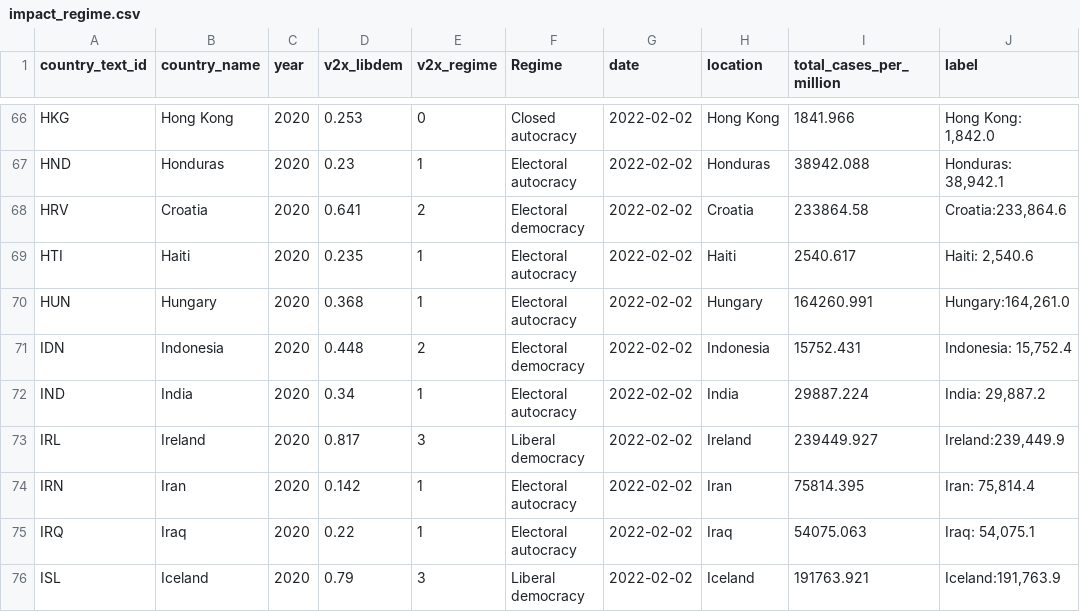
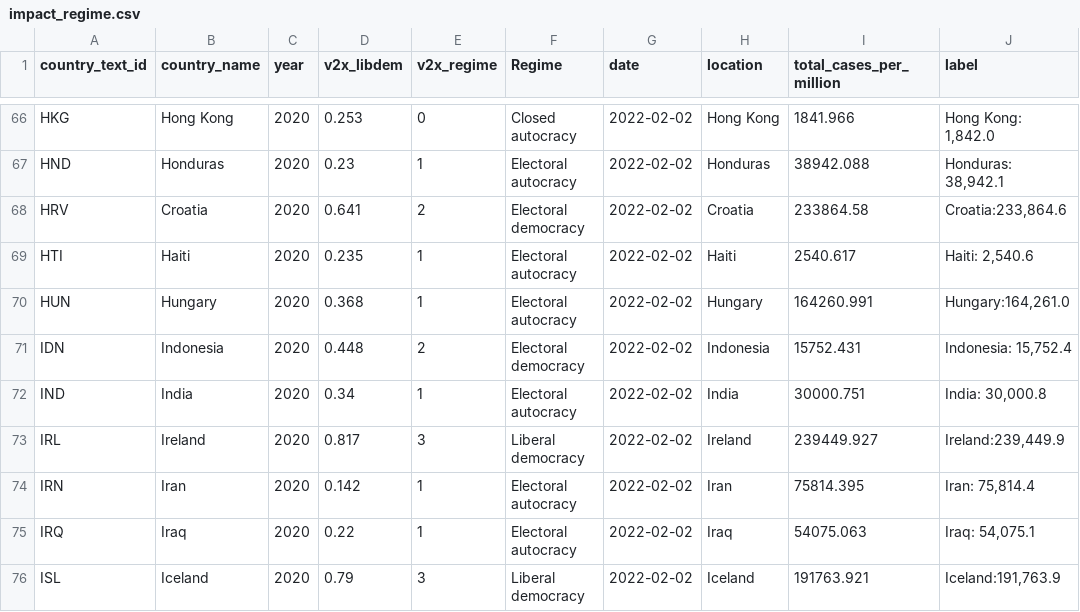
Before and after one commit to pixgarden/scrape-automation, a CSV file: impact_regime.csv, drawn as a sheet; only a part is shown, gaps mark what is left out.

```diff
--- a/impact_regime.csv
+++ b/impact_regime.csv
@@ -71,3 +71,3 @@ HUN,Hungary,2020,0.368,1,Electoral autocracy,2022-02-02,Hungary,164260.991,"Hung
 IDN,Indonesia,2020,0.448,2,Electoral democracy,2022-02-02,Indonesia,15752.431,"Indonesia: 15,752.4"
-IND,India,2020,0.34,1,Electoral autocracy,2022-02-02,India,29887.224,"India: 29,887.2"
+IND,India,2020,0.34,1,Electoral autocracy,2022-02-02,India,30000.751,"India: 30,000.8"
 IRL,Ireland,2020,0.817,3,Liberal democracy,2022-02-02,Ireland,239449.927,"Ireland:239,449.9"
```
Also changed, not shown: did_plot.csv, new_cases_latest.csv, 8 other files.
